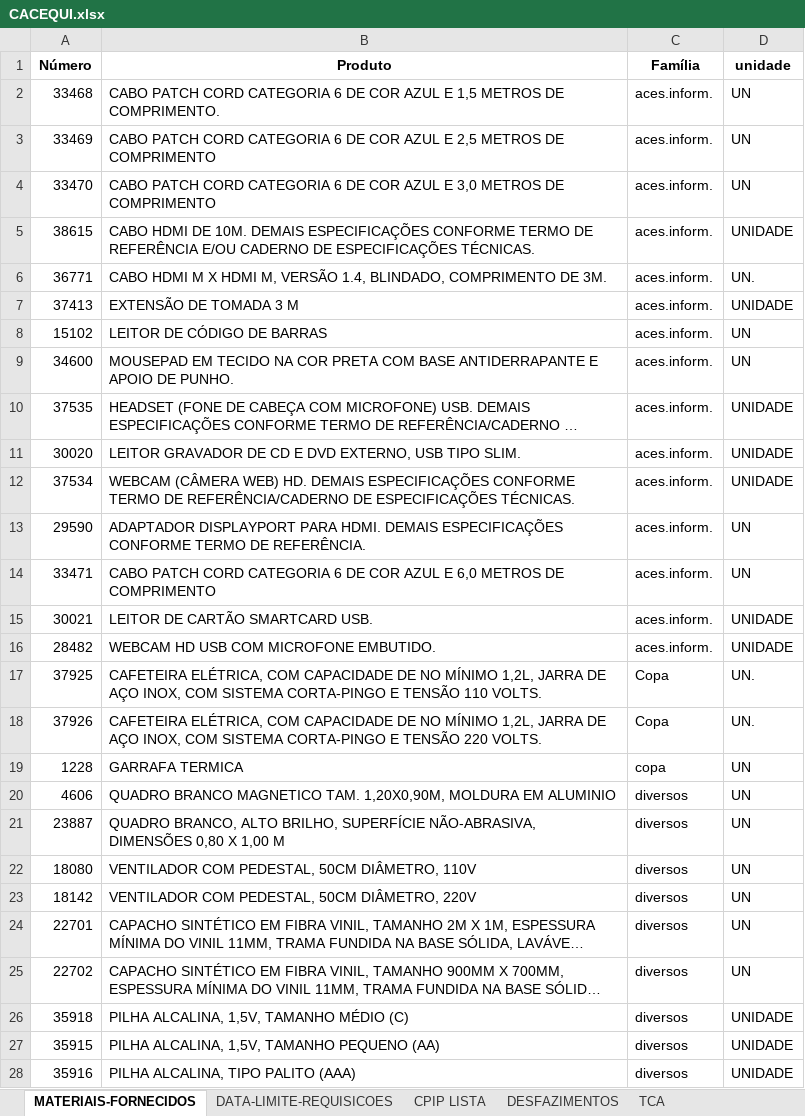
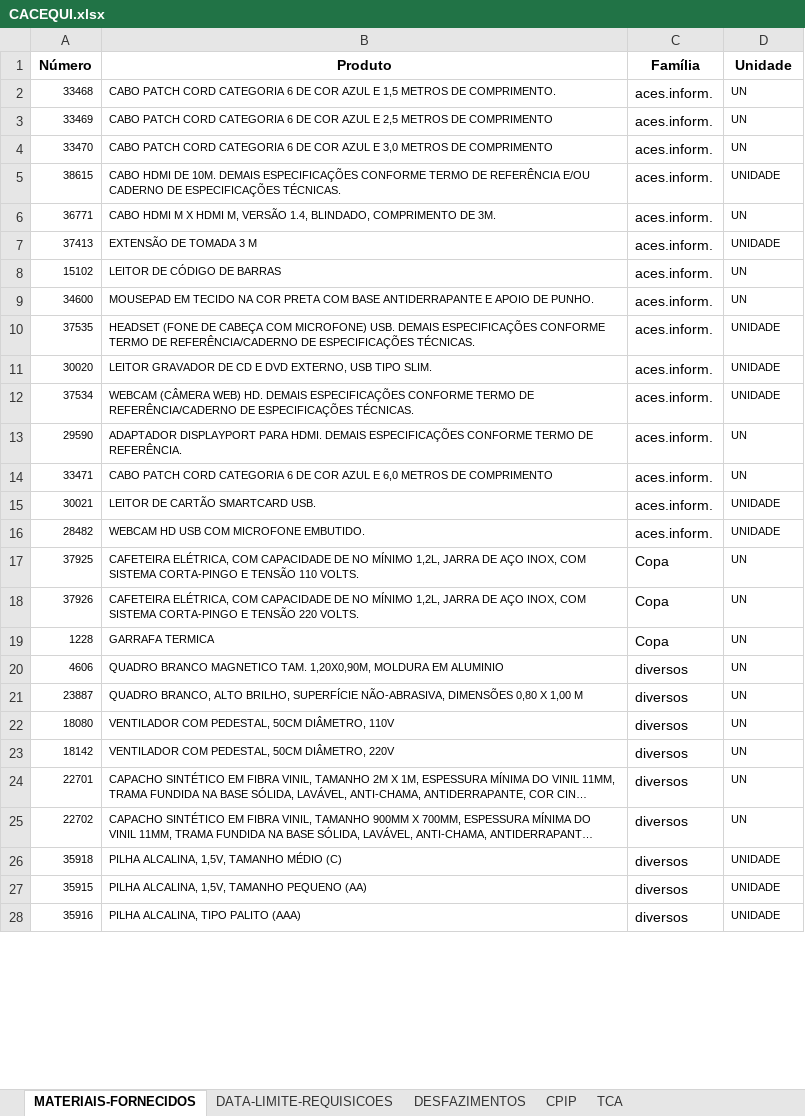
Before and after one commit to dmp-sepat/comarcas, an Excel workbook: CACEQUI.xlsx, sheet MATERIAIS-FORNECIDOS, drawn as a sheet; only a part is shown; long unchanged cells end in …; values as stored, in another font and other column widths than the file's, no borders; the diff covers the shown part only; the diff names each change by its address in the sheet, - before the commit and + after, or states it on an @@ line.

Commit message:
Atualização automática de CACEQUI.xlsx

```diff
--- a/CACEQUI.xlsx (sheet MATERIAIS-FORNECIDOS)
+++ b/CACEQUI.xlsx (sheet MATERIAIS-FORNECIDOS)
-sheet tab: CPIP LISTA
+sheet tab: CPIP
-D1: unidade
+D1: Unidade
@@ A2:B28 text size: smaller @@
@@ D2:D28 text size: smaller @@
-D6 (Unidade): UN.
+D6 (Unidade): UN
-D17:D18 (Unidade): UN.
+D17:D18 (Unidade): UN
-C19 (Família): copa
+C19 (Família): Copa
```
Also changed, not shown: 7 edited cells and cell formats elsewhere in this sheet, sheet DESFAZIMENTOS, sheet TCA.
